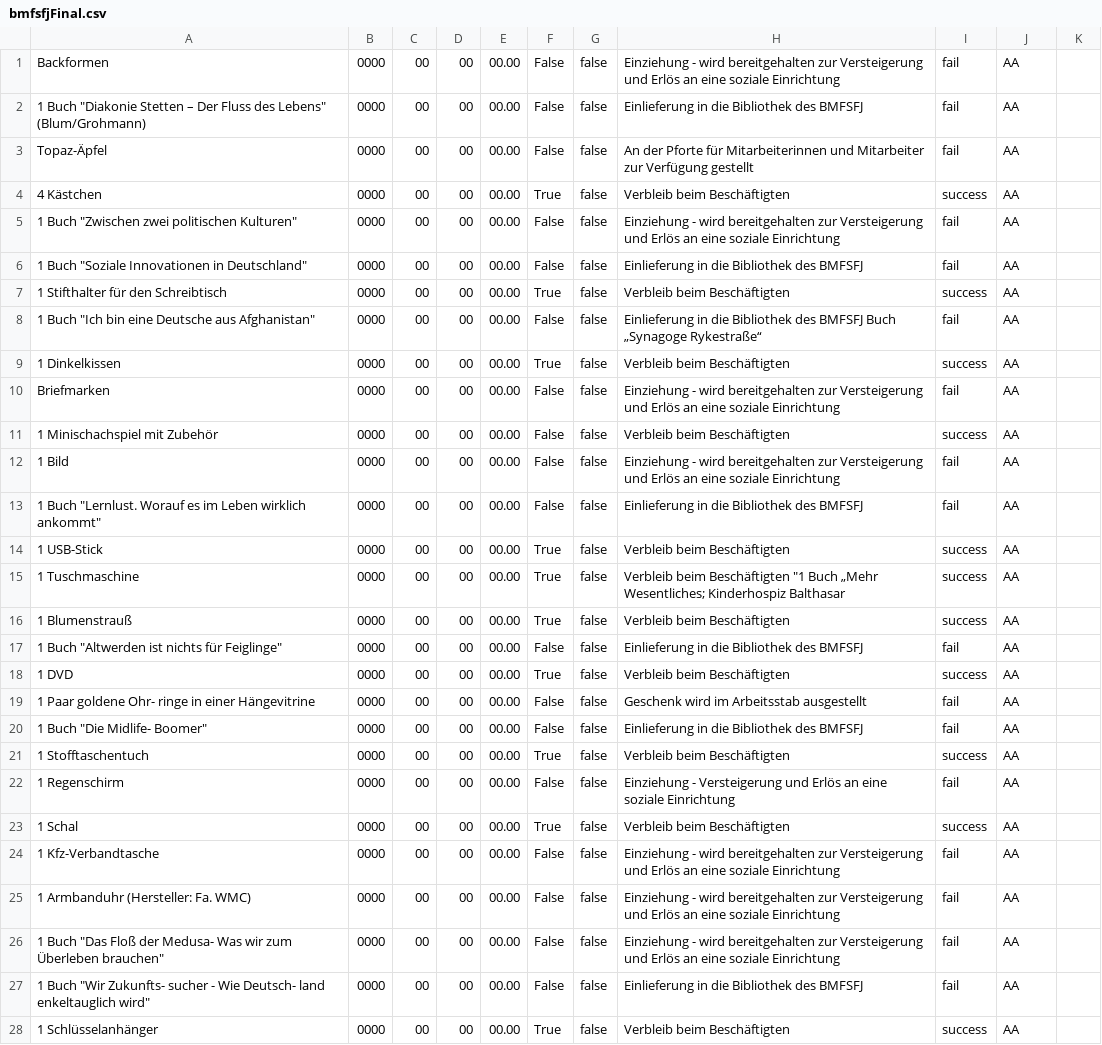
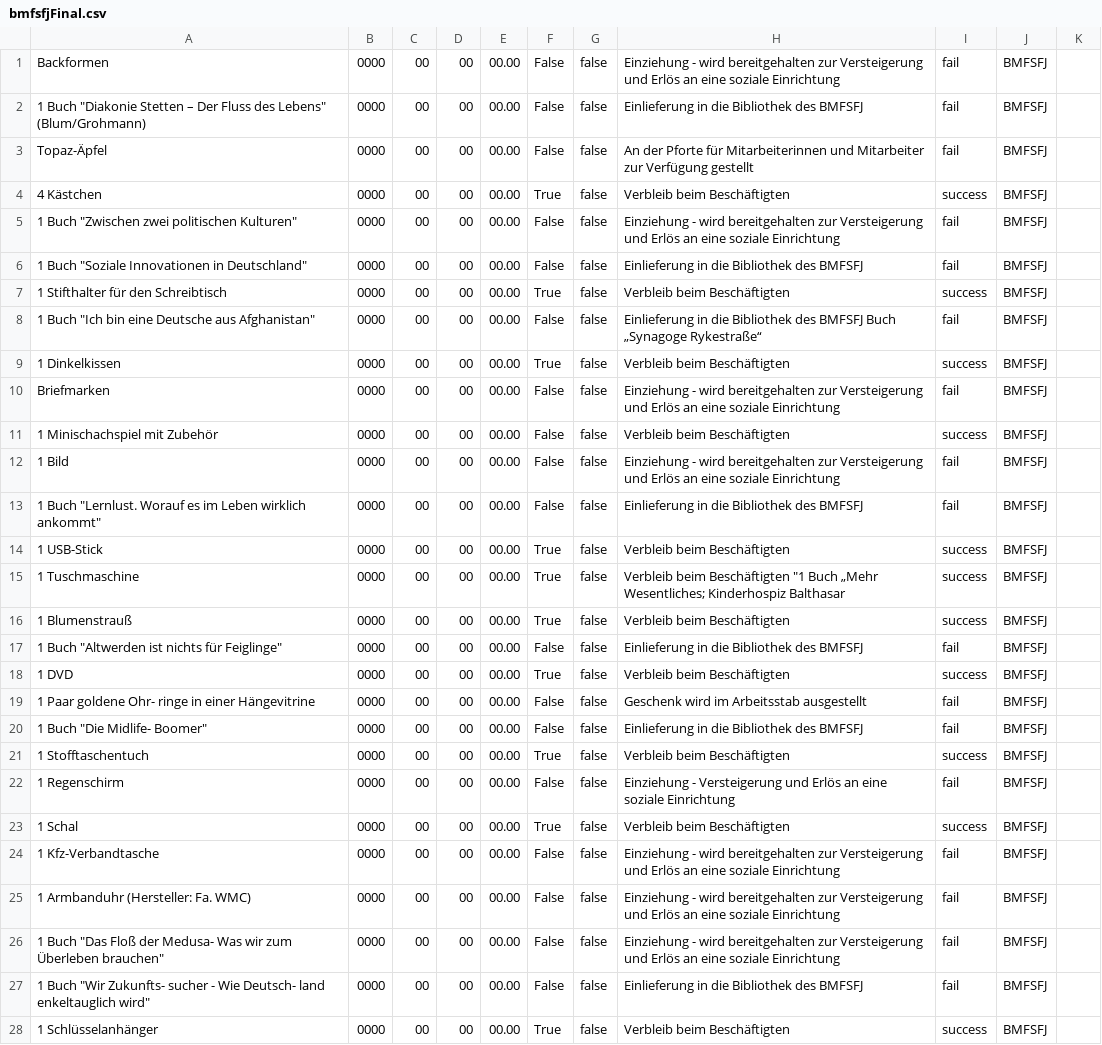
Before and after one commit to catcosmo/geschenkeliste, a CSV file: data/csvNewModel/bmfsfjFinal.csv, drawn as a sheet; only a part is shown; the diff covers the shown part only; the diff names each change by its address in the sheet, - before the commit and + after, or states it on an @@ line.

```diff
--- a/data/csvNewModel/bmfsfjFinal.csv
+++ b/data/csvNewModel/bmfsfjFinal.csv
-J1:J28: AA
+J1:J28: BMFSFJ
```
Also changed, not shown: 95 edited cells elsewhere in this file, 7 other files.
